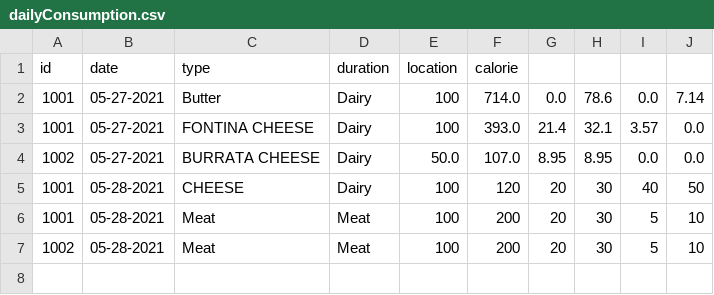
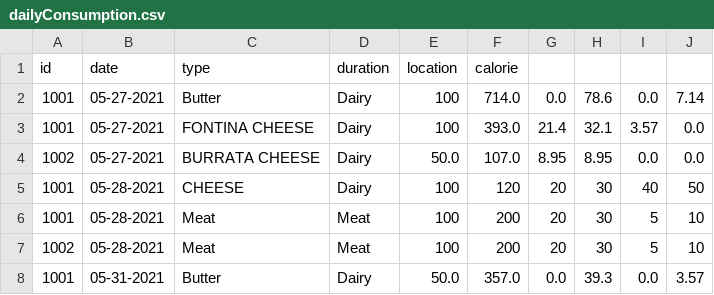
Before and after one commit to avivfaraj/cs570-health-tracker, a CSV file: Files/dailyConsumption.csv, drawn as a sheet; the diff names each change by its address in the sheet, - before the commit and + after, or states it on an @@ line.

```diff
--- a/Files/dailyConsumption.csv
+++ b/Files/dailyConsumption.csv
+row 8: 1001 | 05-31-2021 | Butter | Dairy | 50.0 | 357.0 | 0.0 | 39.3 | 0.0 | 3.57
```
Also changed, not shown: Files/workouts.csv, 2 other files.
